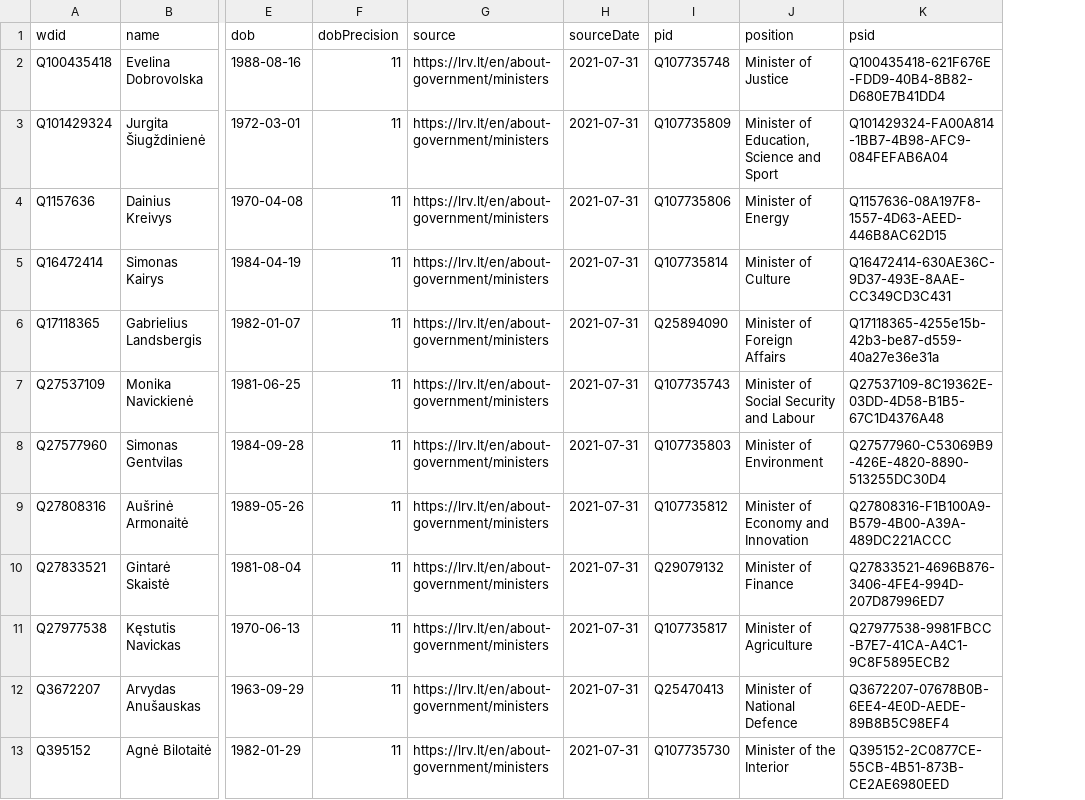
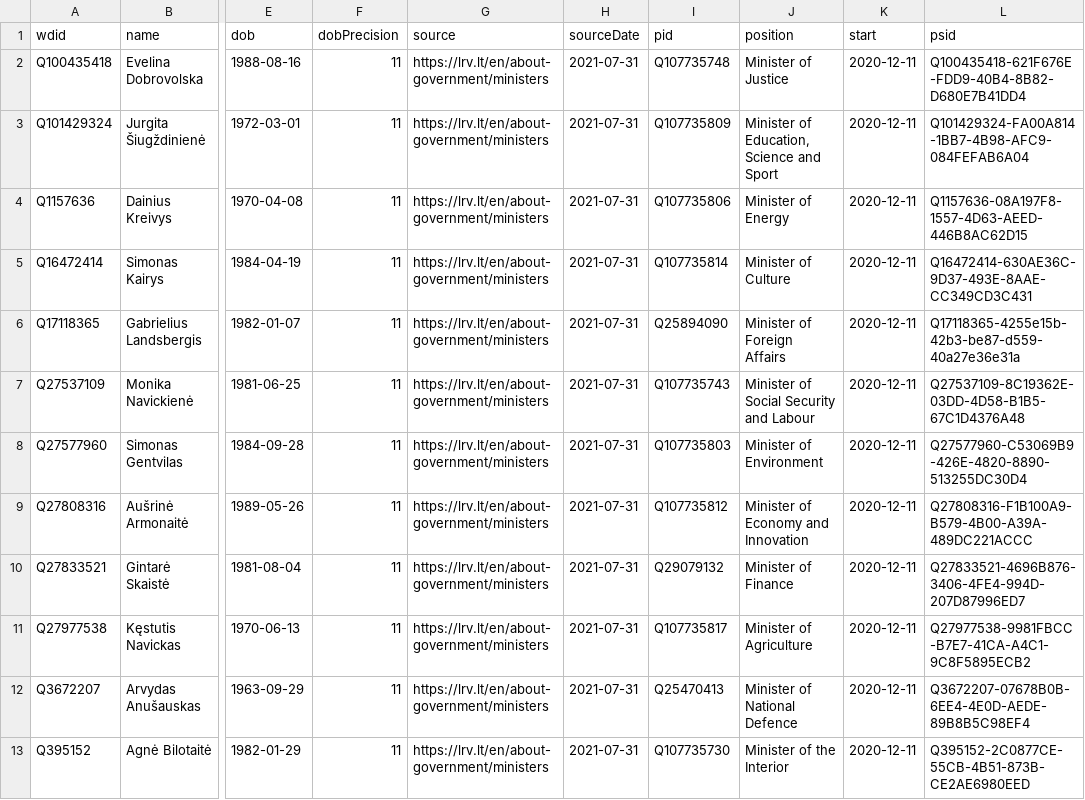
Before and after one commit to every-politician-scrapers/lithuania, a CSV file: data/wikidata.csv, drawn as a sheet; only a part is shown, gaps mark what is left out; the diff names each change by its address in the sheet, - before the commit and + after, or states it on an @@ line.

Commit message:
Compare external sources to Wikidata

```diff
--- a/data/wikidata.csv
+++ b/data/wikidata.csv
+column K (start), rows 2-13: all 2020-12-11
```
